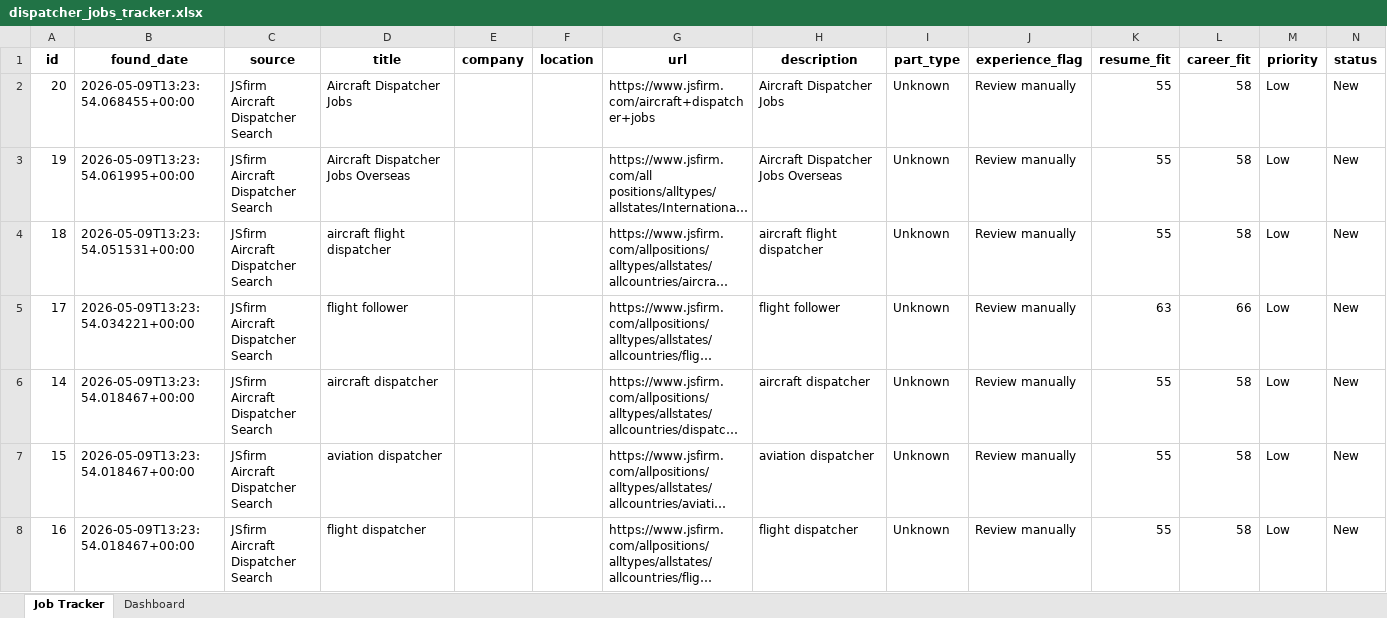
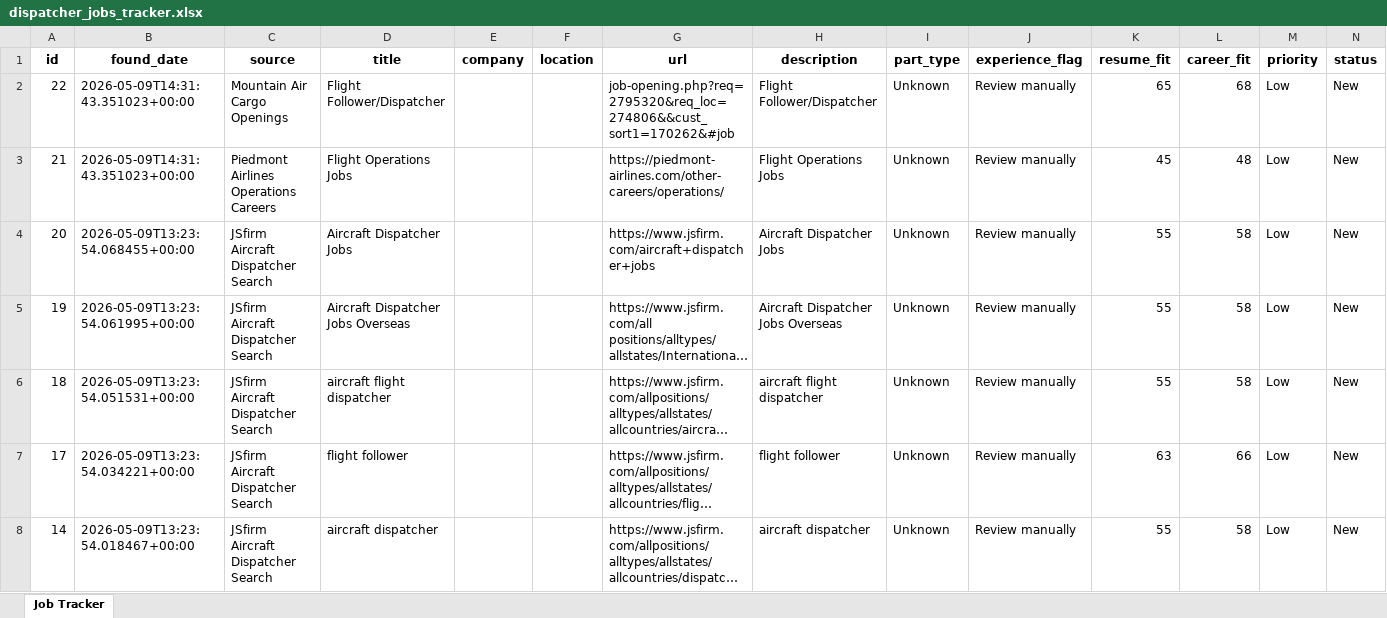
Before and after one commit to ricky11285/Aviation-Job-Scouts, an Excel workbook: output/dispatcher_jobs_tracker.xlsx, sheet Job Tracker, drawn as a sheet; only a part is shown; the shorter side is filled out with more unchanged rows; long unchanged cells end in …; values as stored, in another font and other column widths than the file's, no borders; rows hold the shown columns only; the diff names each change by its address in the sheet, - before the commit and + after, or states it on an @@ line.

```diff
--- a/output/dispatcher_jobs_tracker.xlsx (sheet Job Tracker)
+++ b/output/dispatcher_jobs_tracker.xlsx (sheet Job Tracker)
-sheet tab: Dashboard
+row 2: 22 | 2026-05-09T14:31:43.351023+00:00 | Mountain Air Cargo Openings | Flight Follower/Dispatcher |  |  | job-opening.php?req=2795320&req_loc=274806&&cust_sort1=170262&#job | Flight Follower/Dispatcher | Unknown | Review manually | 65 | 68 | Low | New
+row 3: 21 | 2026-05-09T14:31:43.351023+00:00 | Piedmont Airlines Operations Careers | Flight Operations Jobs |  |  | https://piedmont-airlines.com/other-careers/operations/ | Flight Operations Jobs | Unknown | Review manually | 45 | 48 | Low | New
```
